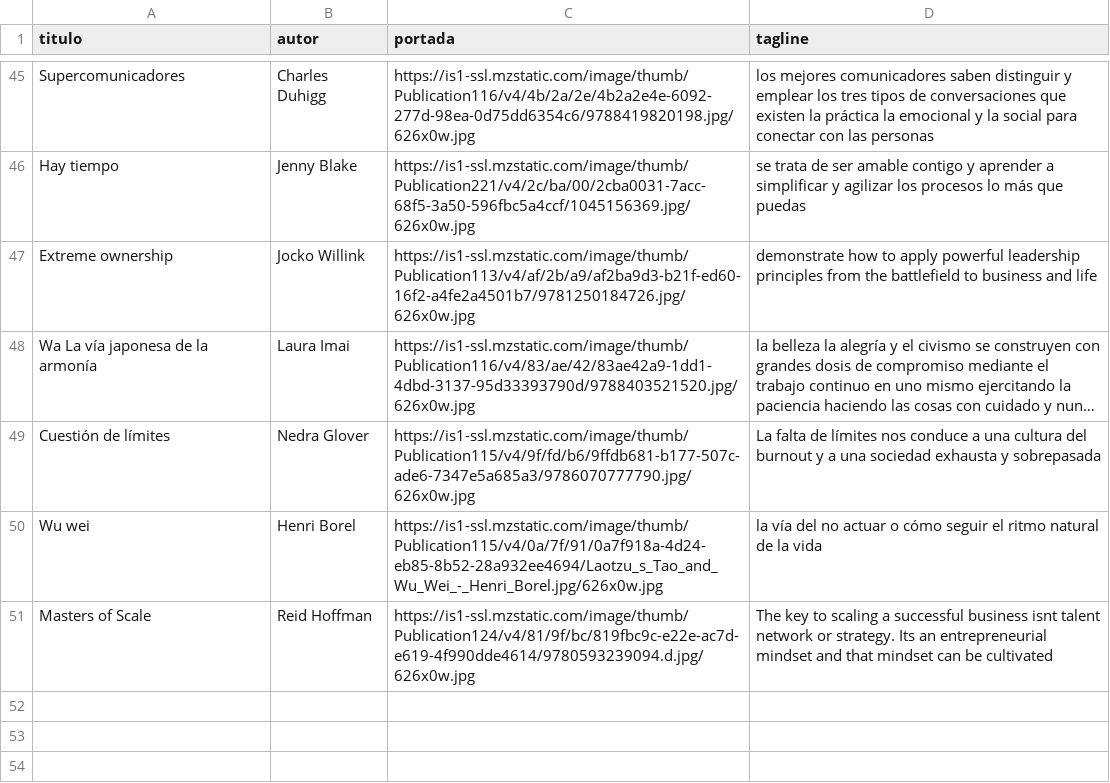
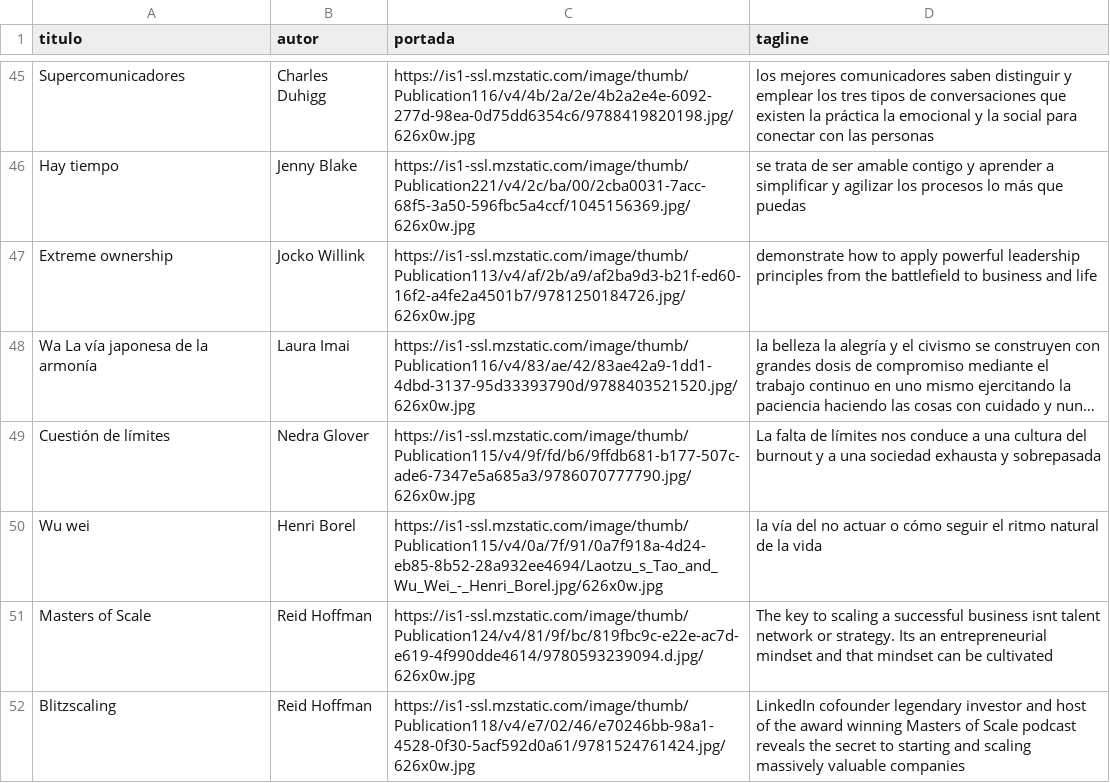
Before and after one commit to badirnakid/triggui-content, a CSV file: data/libros_master.csv, drawn as a sheet; only a part is shown, gaps mark what is left out; long unchanged cells end in …; the diff names each change by its address in the sheet, - before the commit and + after, or states it on an @@ line.

Commit message:
Update libros_master.csv

```diff
--- a/data/libros_master.csv
+++ b/data/libros_master.csv
+row 52: Blitzscaling | Reid Hoffman | https://is1-ssl.mzstatic.com/image/thumb/Publication118/v4/e7/02/46/e70246bb-98a1-4528-0f30-5acf592d0a61/9781524761424.jpg/626x0w.jpg | LinkedIn cofounder legendary investor and host of the award winning Masters of Scale podcast reveals the secret to starting and scaling massively valuable companies
```
